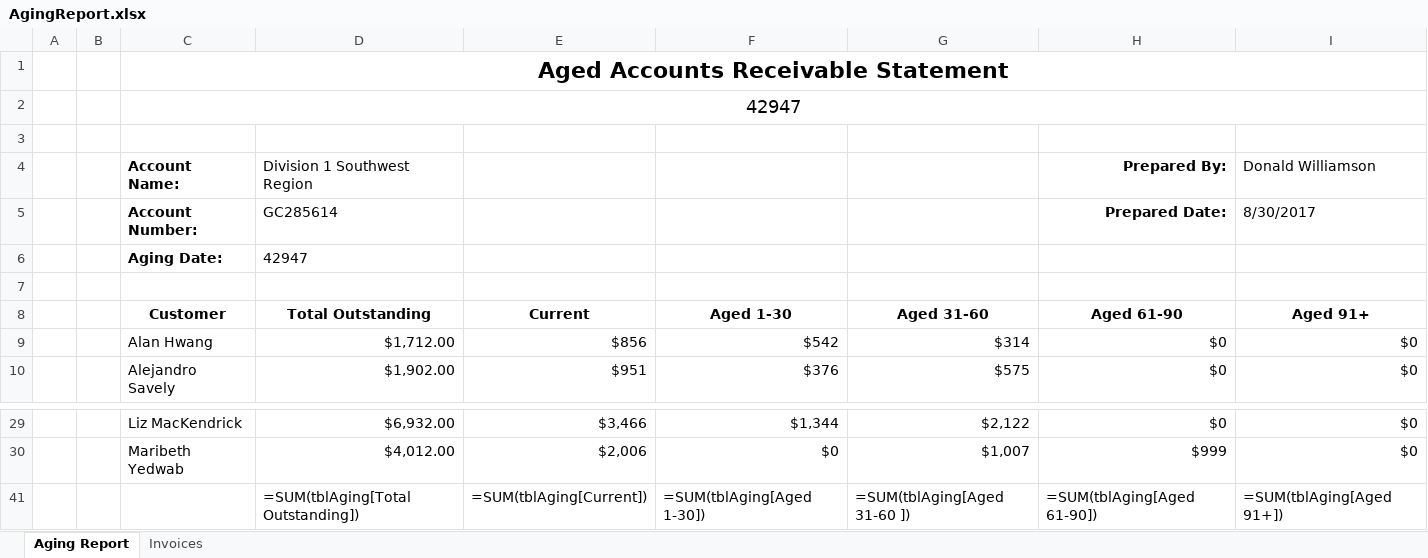
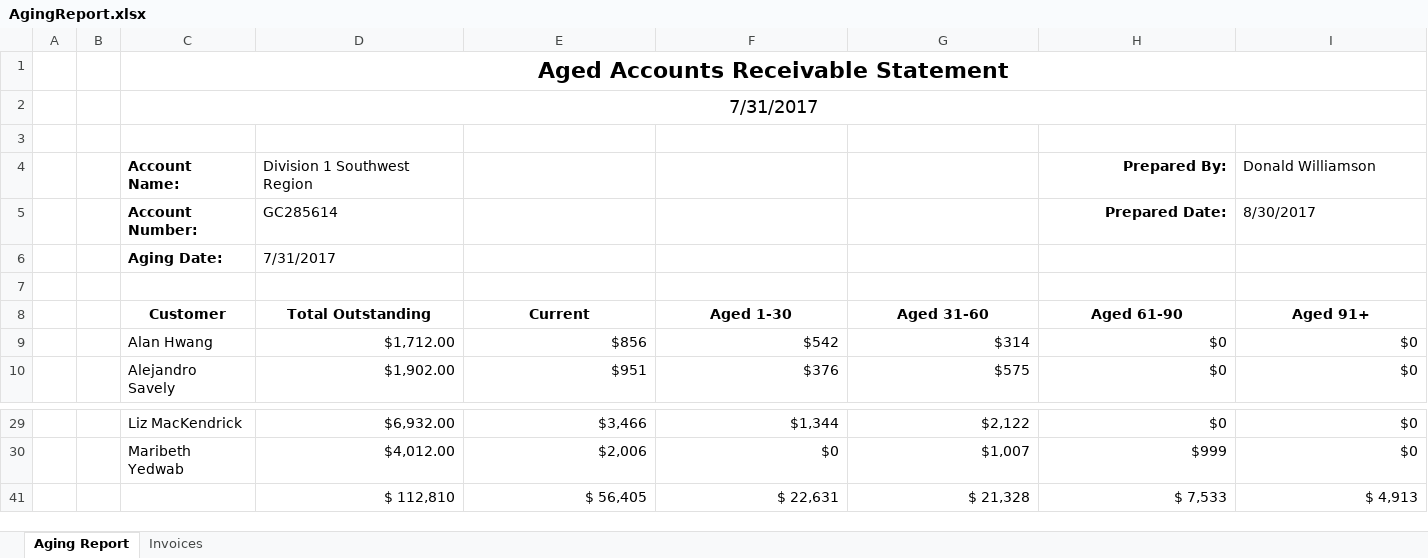
Before and after one commit to GrapeCity/DsExcel, an Excel workbook: Examples/Resource/xlsx/AgingReport.xlsx, sheet Aging Report, drawn as a sheet; only a part is shown, gaps mark what is left out; values as stored, in another font and other column widths than the file's, no borders; formulas without a stored value are shown as written; charts and pictures and conditional formats and table styles not drawn; removed rows and columns are numbered as before the commit, all else as after; the diff names each change by its address in the sheet, - before the commit and + after, or states it on an @@ line.

```diff
--- a/Examples/Resource/xlsx/AgingReport.xlsx (sheet Aging Report)
+++ b/Examples/Resource/xlsx/AgingReport.xlsx (sheet Aging Report)
-C2 (Customer): 42947
+C2 (Customer): 7/31/2017
-D6 (Total Outstanding): 42947
+D6 (Total Outstanding): 7/31/2017
-row 41:  |  |  | =SUM(tblAging[Total Outstanding]) | =SUM(tblAging[Current]) | =SUM(tblAging[Aged 1-30]) | =SUM(tblAging[Aged 31-60 ]) | =SUM(tblAging[Aged 61-90]) | =SUM(tblAging[Aged 91+])
+row 41:  |  |  | $ 112,810 | $ 56,405 | $ 22,631 | $ 21,328 | $ 7,533 | $ 4,913
```
Also changed, not shown: formulas that keep their value, charts or pictures, 11 other files.
